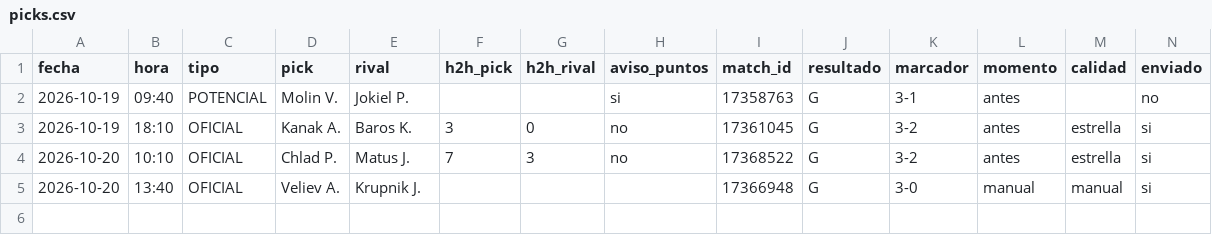
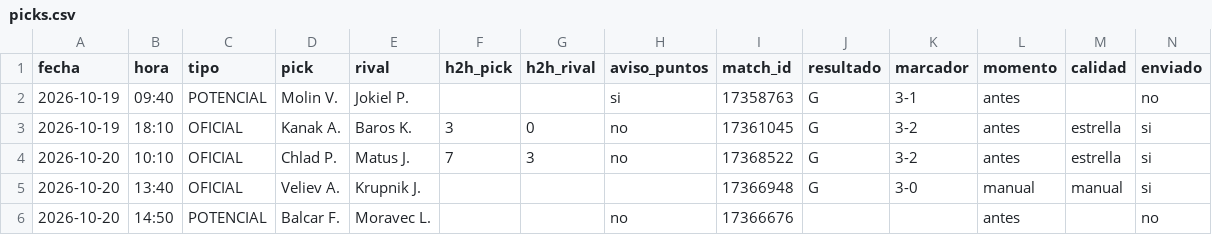
Before and after one commit to manuvaldespartera3-netizen/tt-avisador, a CSV file: picks.csv, drawn as a sheet; only a part is shown; rows hold the shown columns only; the diff names each change by its address in the sheet, - before the commit and + after, or states it on an @@ line.

Commit message:
Historial de picks

```diff
--- a/picks.csv
+++ b/picks.csv
+row 6: 2026-10-20 | 14:50 | POTENCIAL | Balcar F. | Moravec L. |  |  | no | 17366676 |  |  | antes |  | no
```
